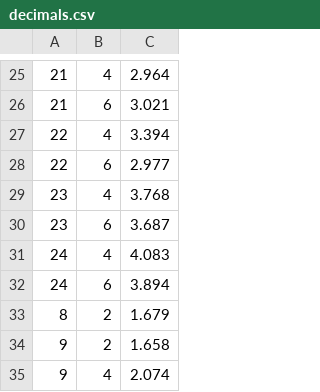
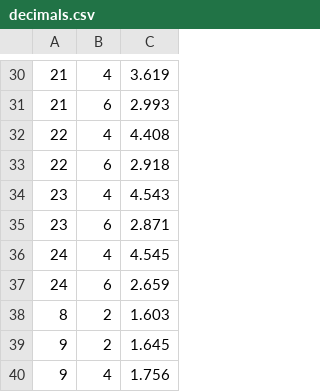
Before and after one commit to asolovey/iceberg-writer, a CSV file: decimals.csv, drawn as a sheet; only a part is shown, gaps mark what is left out; the diff covers the shown part only.

```diff
--- a/decimals.csv
+++ b/decimals.csv
@@ -25,11 +30,11 @@
-21,4,2.964
-21,6,3.021
-22,4,3.394
-22,6,2.977
-23,4,3.768
-23,6,3.687
-24,4,4.083
-24,6,3.894
-8,2,1.679
-9,2,1.658
-9,4,2.074
+21,4,3.619
+21,6,2.993
+22,4,4.408
+22,6,2.918
+23,4,4.543
+23,6,2.871
+24,4,4.545
+24,6,2.659
+8,2,1.603
+9,2,1.645
+9,4,1.756
```
Also changed, not shown: 7 added rows, 2 removed rows and 22 edited cells elsewhere in this file, 3 other files.
